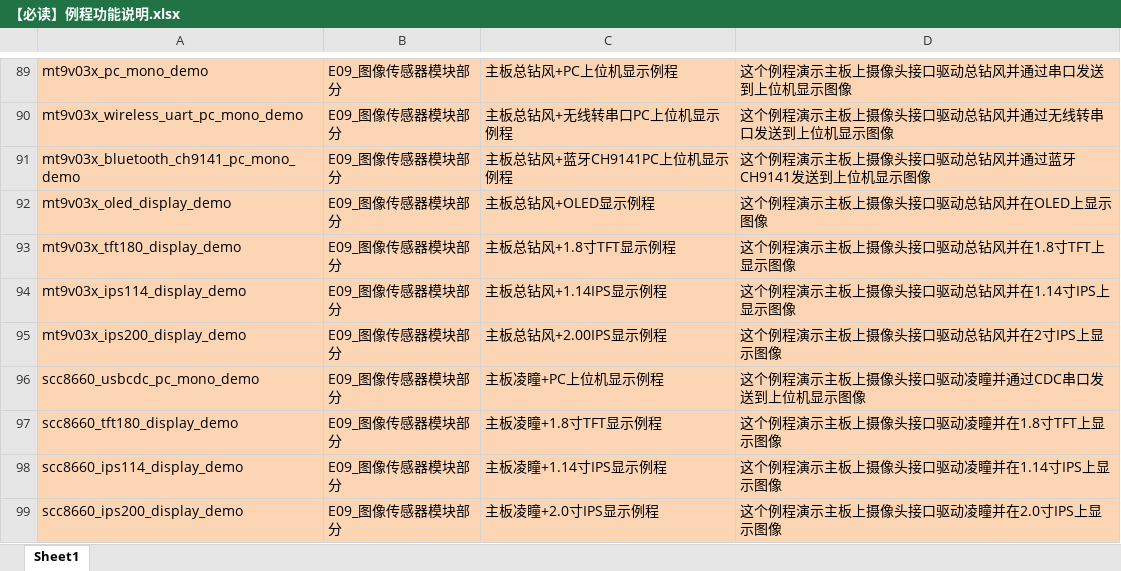
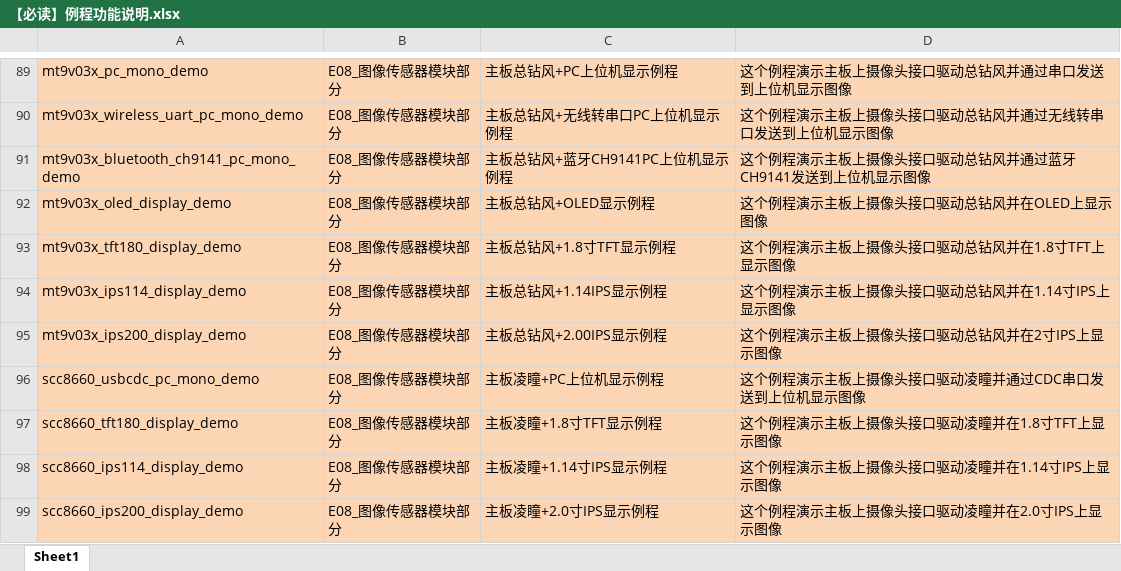
Before and after one commit to Estrella-231/Smartcar_Intelligent-vision, an Excel workbook: Example/【必读】例程功能说明.xlsx, sheet Sheet1, drawn as a sheet; only a part is shown, gaps mark what is left out; values as stored, in another font and other column widths than the file's, no borders; the diff covers the shown part only; the diff names each change by its address in the sheet, - before the commit and + after, or states it on an @@ line.

```diff
--- a/Example/【必读】例程功能说明.xlsx (sheet Sheet1)
+++ b/Example/【必读】例程功能说明.xlsx (sheet Sheet1)
-B89:B99: E09_图像传感器模块部分
+B89:B99: E08_图像传感器模块部分
```
Also changed, not shown: 50 edited cells elsewhere in this sheet.
